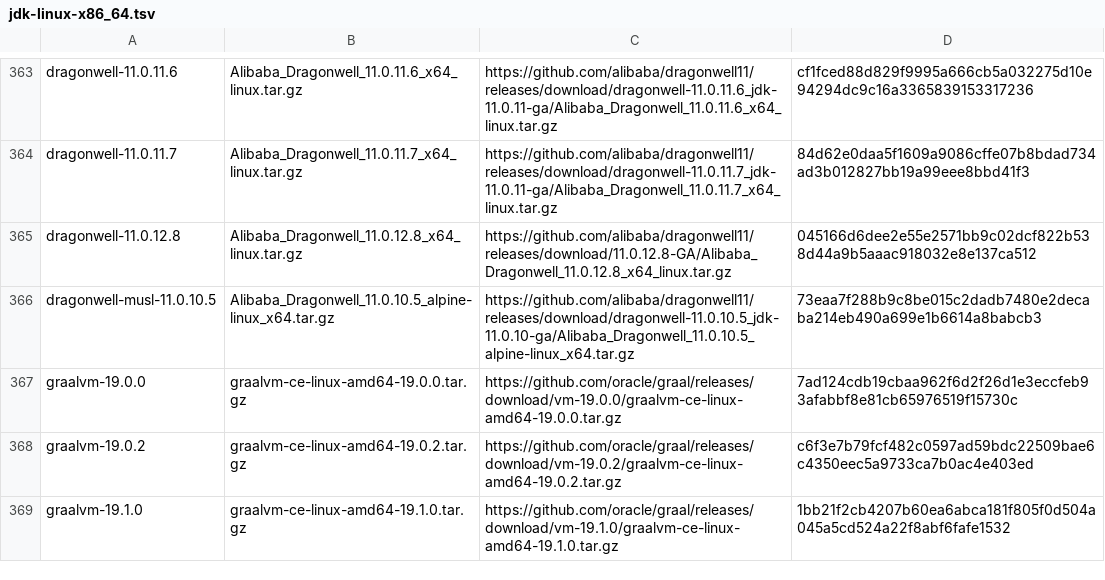
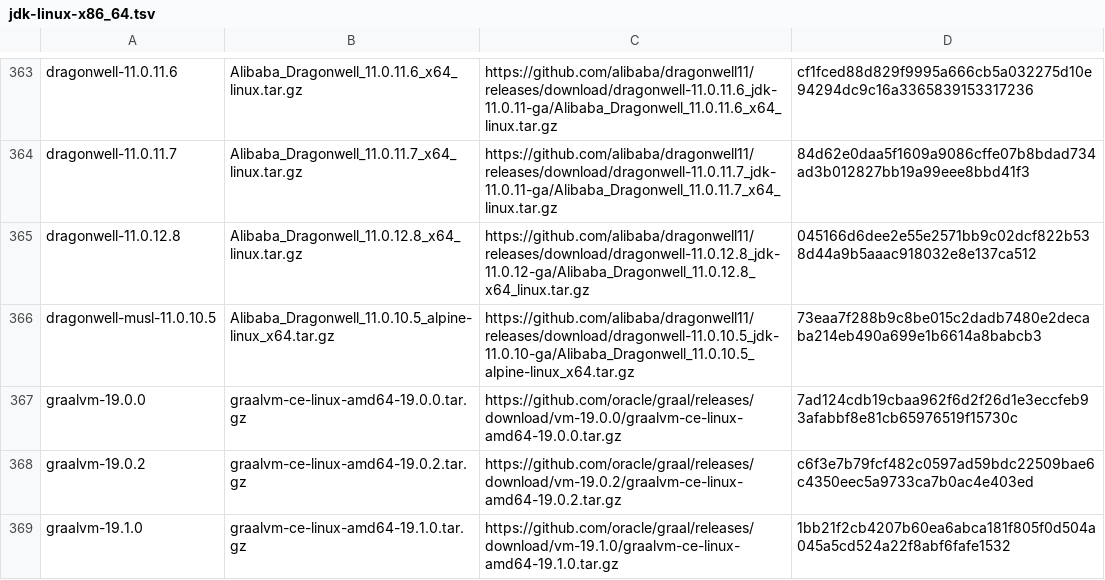
Before and after one commit to halcyon/asdf-java, a TSV file: data/jdk-linux-x86_64.tsv, drawn as a sheet; only a part is shown, gaps mark what is left out.

```diff
--- a/data/jdk-linux-x86_64.tsv
+++ b/data/jdk-linux-x86_64.tsv
@@ -364,3 +364,3 @@ dragonwell-11.0.11.6	Alibaba_Dragonwell_11.0.11.6_x64_linux.tar.gz	https://githu
 dragonwell-11.0.11.7	Alibaba_Dragonwell_11.0.11.7_x64_linux.tar.gz	https://github.com/alibaba/dragonwell11/releases/download/dragonwell-11.0.11.7_jdk-11.0.11-ga/Alibaba_Dragonwell_11.0.11.7_x64_linux.tar.gz	84d62e0daa5f1609a9086cffe07b8bdad734ad3b012827bb19a99eee8bbd41f3
-dragonwell-11.0.12.8	Alibaba_Dragonwell_11.0.12.8_x64_linux.tar.gz	https://github.com/alibaba/dragonwell11/releases/download/11.0.12.8-GA/Alibaba_Dragonwell_11.0.12.8_x64_linux.tar.gz	045166d6dee2e55e2571bb9c02dcf822b538d44a9b5aaac918032e8e137ca512
+dragonwell-11.0.12.8	Alibaba_Dragonwell_11.0.12.8_x64_linux.tar.gz	https://github.com/alibaba/dragonwell11/releases/download/dragonwell-11.0.12.8_jdk-11.0.12-ga/Alibaba_Dragonwell_11.0.12.8_x64_linux.tar.gz	045166d6dee2e55e2571bb9c02dcf822b538d44a9b5aaac918032e8e137ca512
 dragonwell-musl-11.0.10.5	Alibaba_Dragonwell_11.0.10.5_alpine-linux_x64.tar.gz	https://github.com/alibaba/dragonwell11/releases/download/dragonwell-11.0.10.5_jdk-11.0.10-ga/Alibaba_Dragonwell_11.0.10.5_alpine-linux_x64.tar.gz	73eaa7f288b9c8be015c2dadb7480e2decaba214eb490a699e1b6614a8babcb3
```
Also changed, not shown: data/jdk-linux-aarch64.tsv.
